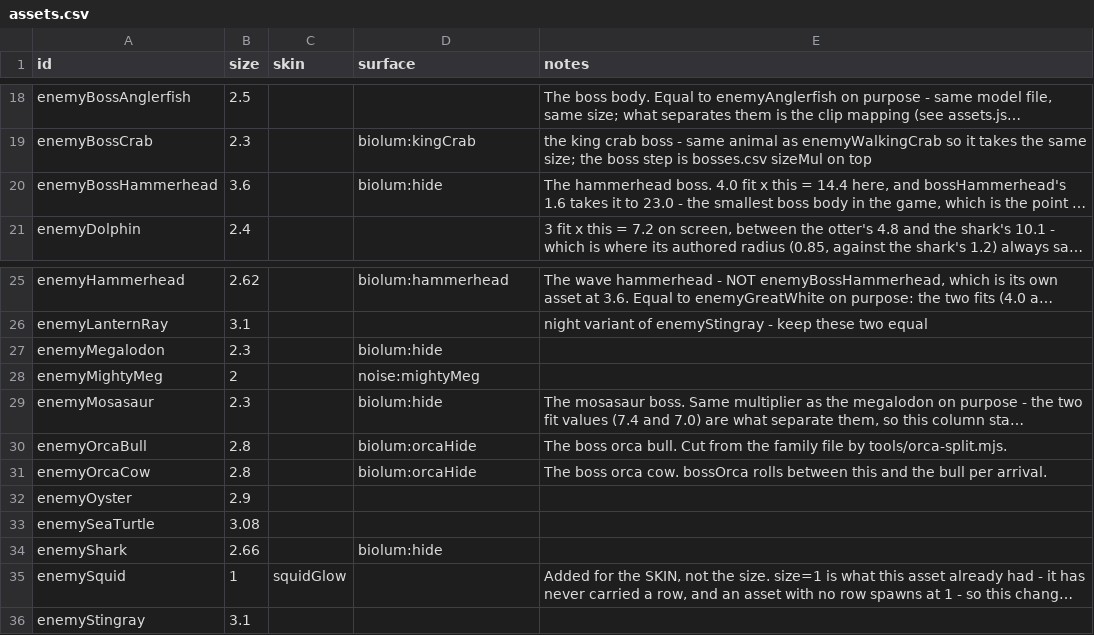
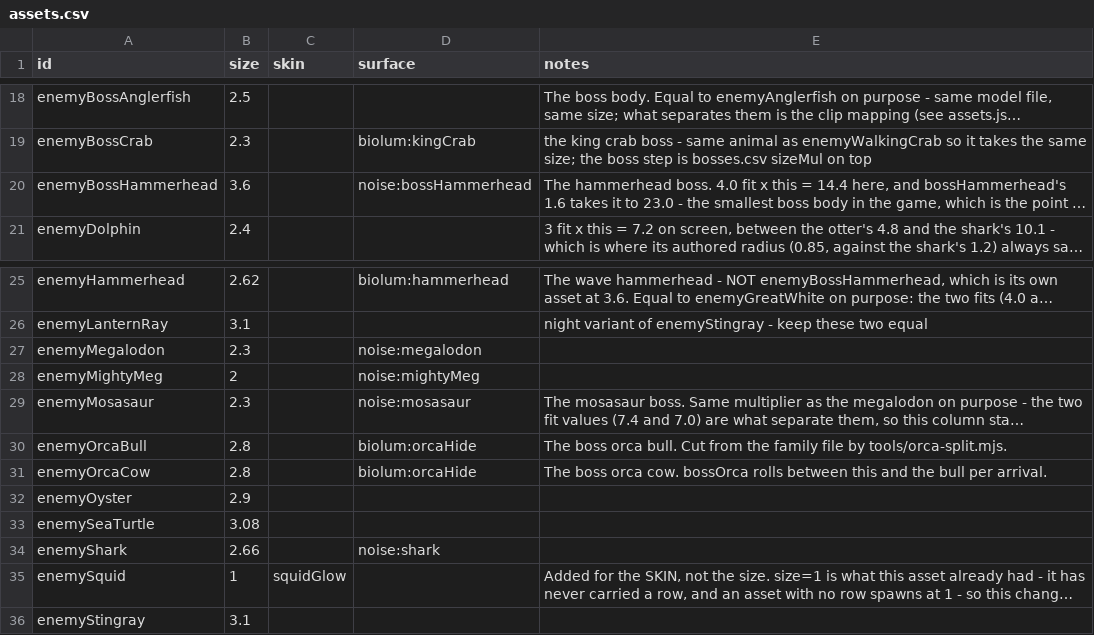
Before and after one commit to ethangoldhammer/seal-survivor, a CSV file: path/src/assets.csv, drawn as a sheet; only a part is shown, gaps mark what is left out; long unchanged cells end in …; the diff names each change by its address in the sheet, - before the commit and + after, or states it on an @@ line.

```diff
--- a/path/src/assets.csv
+++ b/path/src/assets.csv
-D20 (surface): biolum:hide
+D20 (surface): noise:bossHammerhead
-D27 (surface): biolum:hide
+D27 (surface): noise:megalodon
-D29 (surface): biolum:hide
+D29 (surface): noise:mosasaur
-D34 (surface): biolum:hide
+D34 (surface): noise:shark
```
Also changed, not shown: path/src/enemies.csv, path/src/weapons.csv, 36 other files.
